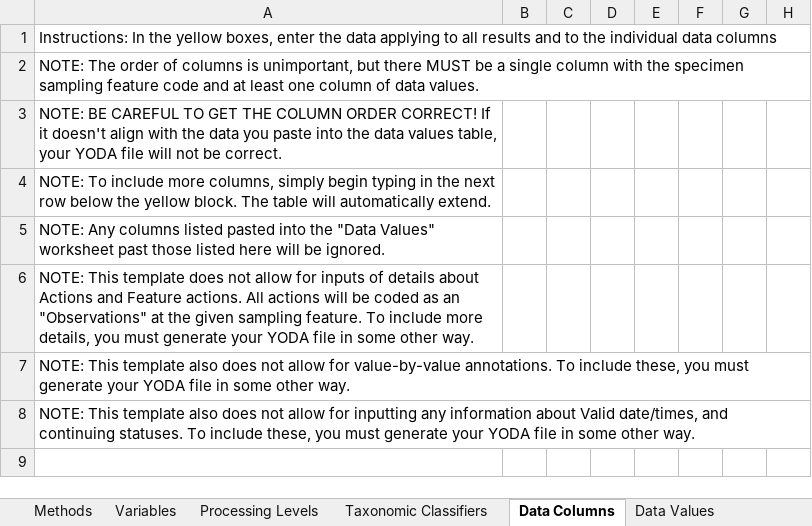
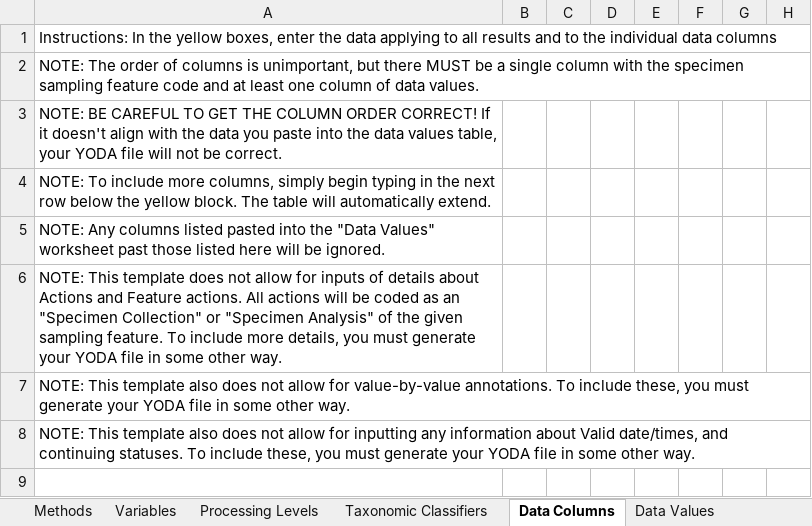
Before and after one commit to ODM2/YODA-File, an Excel workbook: ExcelTemplates/Prototypes/YODA_Specimen_TEMPLATE_WORKING.xlsm, sheet Data Columns, drawn as a sheet; only a part is shown; values as stored, in another font and other column widths than the file's, no borders; charts and pictures and conditional formats and table styles not drawn; the diff names each change by its address in the sheet, - before the commit and + after, or states it on an @@ line.

```diff
--- a/ExcelTemplates/Prototypes/YODA_Specimen_TEMPLATE_WORKING.xlsm (sheet Data Columns)
+++ b/ExcelTemplates/Prototypes/YODA_Specimen_TEMPLATE_WORKING.xlsm (sheet Data Columns)
-A6: …as an "Observations" at the given…
+A6: …as an "Specimen Collection" or "Specimen Analysis" of the given…
```
Also changed, not shown: sheet YODA File.
